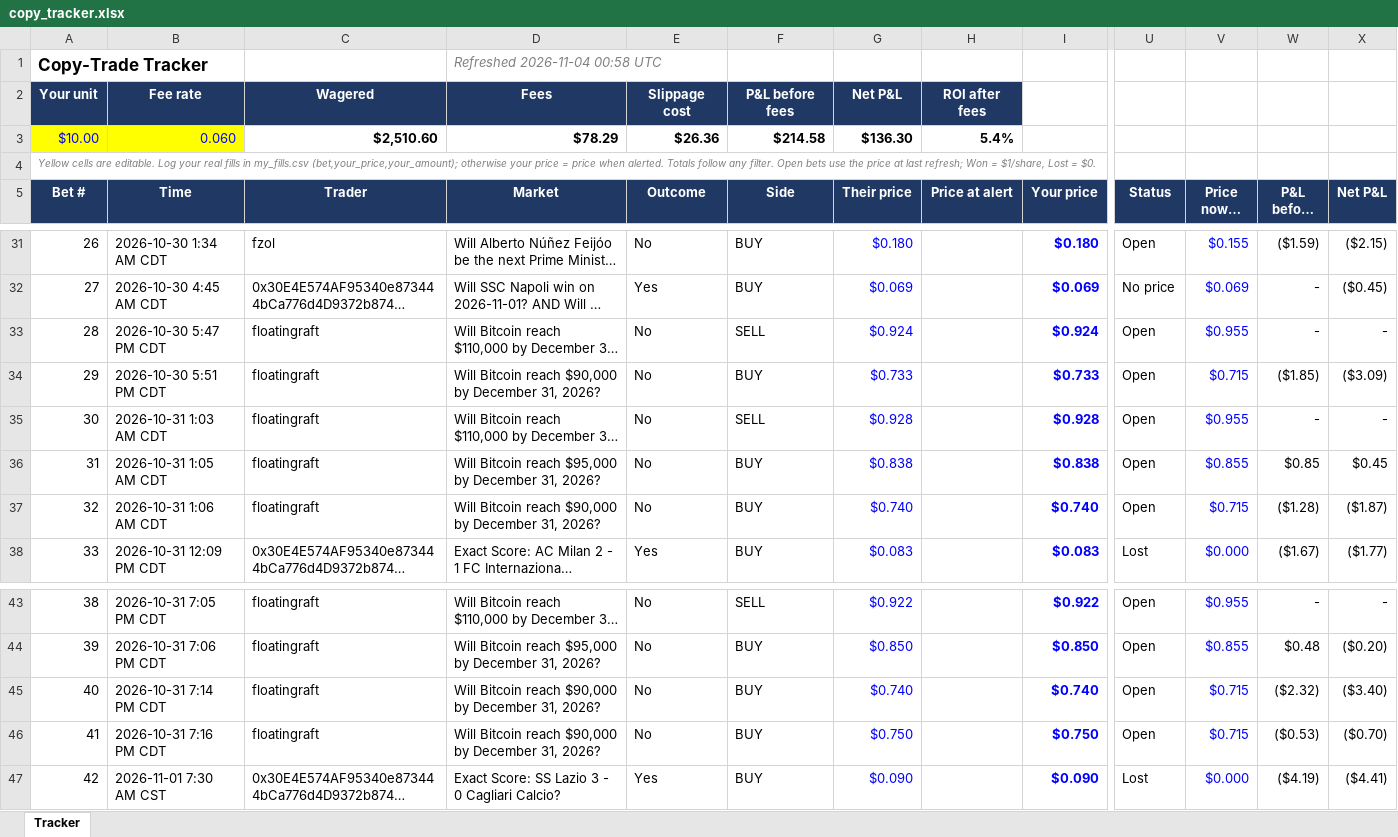
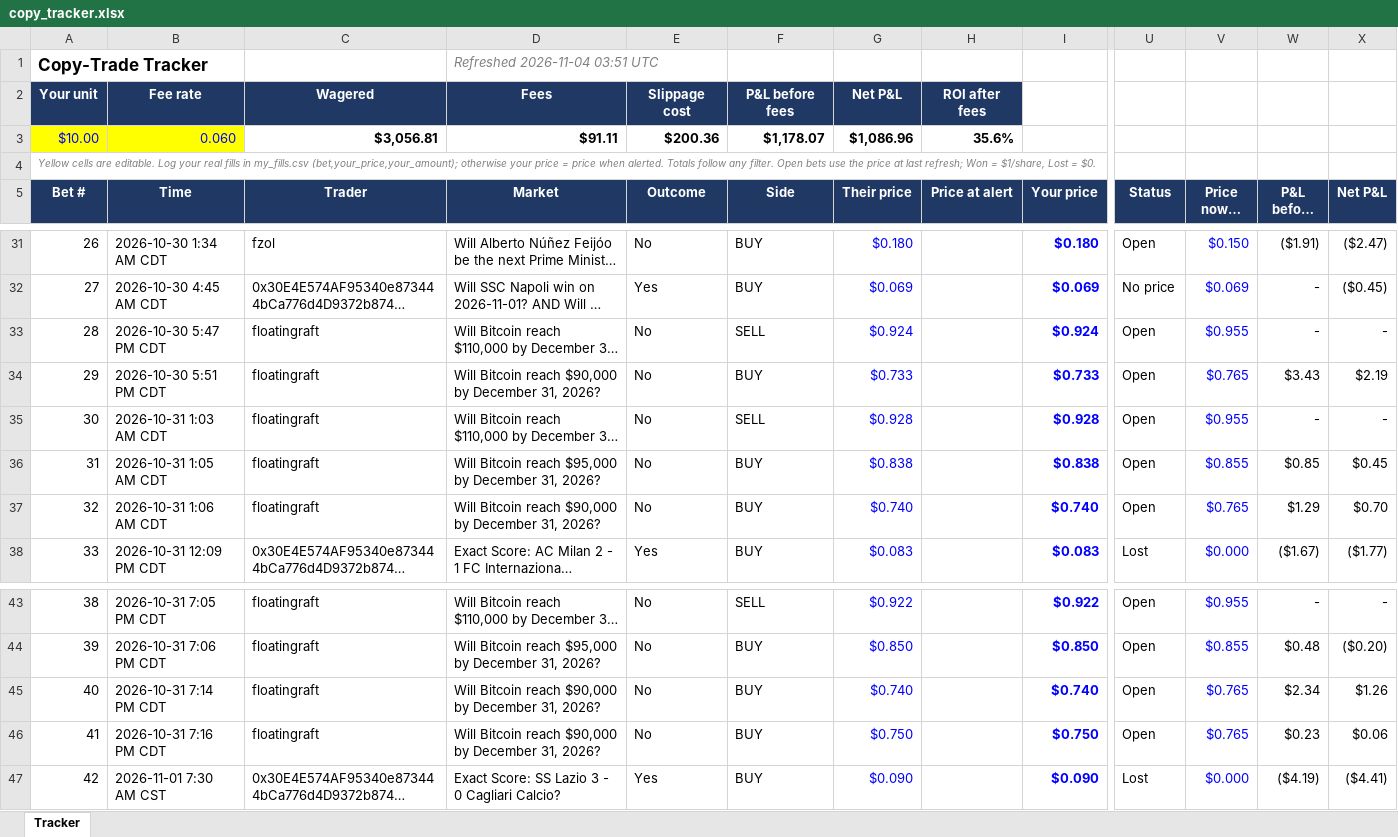
Before and after one commit to domc47/bethub, an Excel workbook: copy_tracker.xlsx, sheet Tracker, drawn as a sheet; only a part is shown, gaps mark what is left out; long unchanged cells end in …; values as stored, in another font and other column widths than the file's, no borders; charts and pictures not drawn; the diff covers the shown part only; the diff names each change by its address in the sheet, - before the commit and + after, or states it on an @@ line.

```diff
--- a/copy_tracker.xlsx (sheet Tracker)
+++ b/copy_tracker.xlsx (sheet Tracker)
-D1 (Market): Refreshed 2026-11-04 00:58 UTC
+D1 (Market): Refreshed 2026-11-04 03:51 UTC
-C3 (Trader): $2,510.60
+C3 (Trader): $3,056.81
-D3 (Market): $78.29
+D3 (Market): $91.11
-E3 (Outcome): $26.36
+E3 (Outcome): $200.36
-F3 (Side): $214.58
+F3 (Side): $1,178.07
-G3 (Their price): $136.30
+G3 (Their price): $1,086.96
-H3 (Price at alert): 5.4%
+H3 (Price at alert): 35.6%
-V31 (Price now / final): $0.155
+V31 (Price now / final): $0.150
-W31 (P&L before fees): ($1.59)
+W31 (P&L before fees): ($1.91)
-X31 (Net P&L): ($2.15)
+X31 (Net P&L): ($2.47)
-V34 (Price now / final): $0.715
+V34 (Price now / final): $0.765
-W34 (P&L before fees): ($1.85)
+W34 (P&L before fees): $3.43
-X34 (Net P&L): ($3.09)
+X34 (Net P&L): $2.19
-V37 (Price now / final): $0.715
+V37 (Price now / final): $0.765
-W37 (P&L before fees): ($1.28)
+W37 (P&L before fees): $1.29
-X37 (Net P&L): ($1.87)
+X37 (Net P&L): $0.70
-V45:V46 (Price now / final): $0.715
+V45:V46 (Price now / final): $0.765
-W45 (P&L before fees): ($2.32)
+W45 (P&L before fees): $2.34
-X45 (Net P&L): ($3.40)
+X45 (Net P&L): $1.26
-W46 (P&L before fees): ($0.53)
+W46 (P&L before fees): $0.23
-X46 (Net P&L): ($0.70)
+X46 (Net P&L): $0.06
```
Also changed, not shown: 4 added rows and 68 edited cells elsewhere in this sheet, hidden cells.
